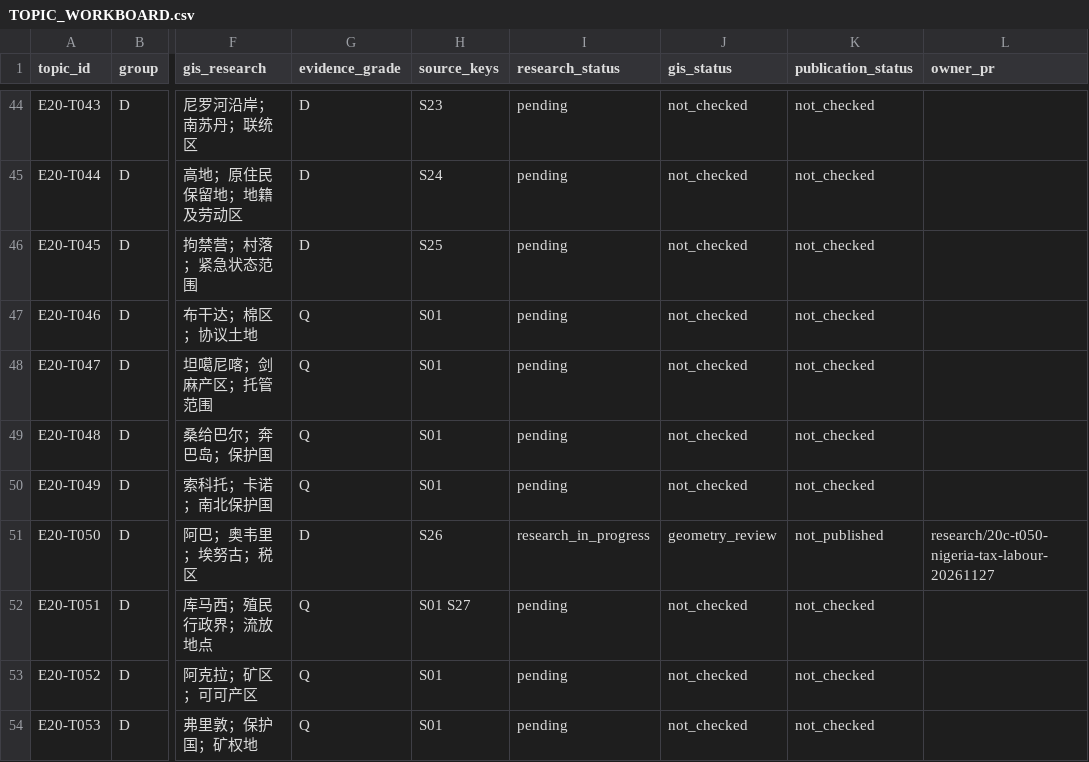
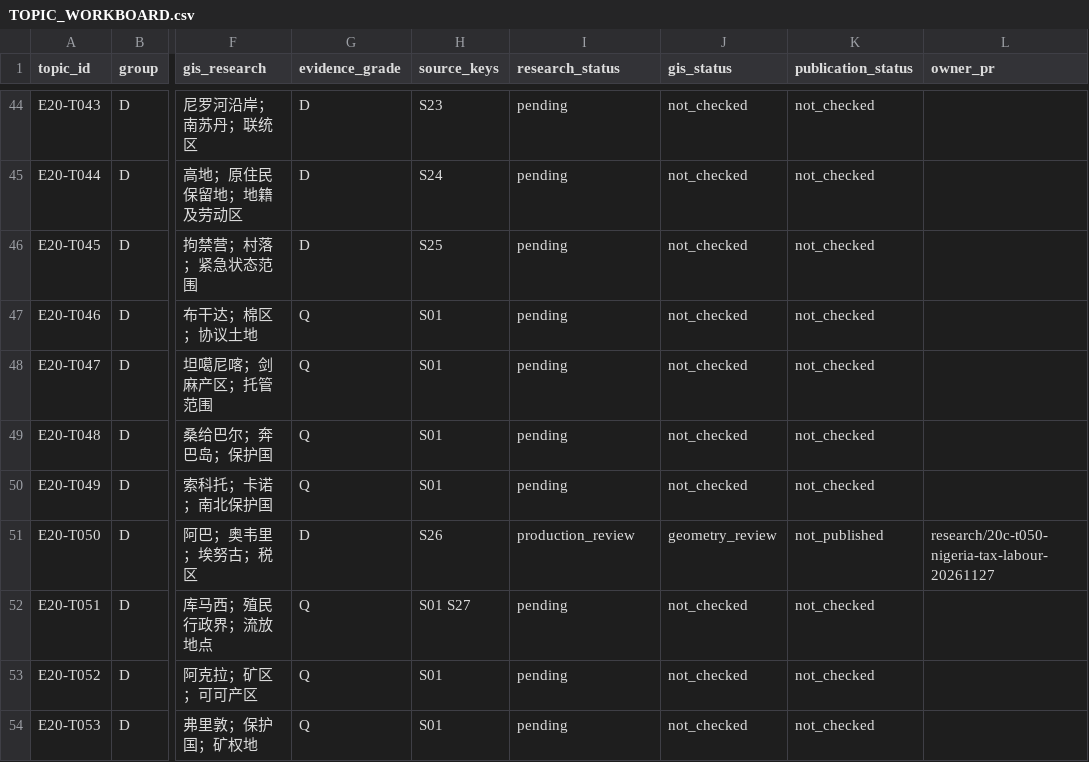
Before and after one commit to 1959124923wyz-sys/love-British-TV, a CSV file: research/20c/TOPIC_WORKBOARD.csv, drawn as a sheet; only a part is shown, gaps mark what is left out; the diff names each change by its address in the sheet, - before the commit and + after, or states it on an @@ line.

Commit message:
T050 production: review-only data isolation and reader integration

```diff
--- a/research/20c/TOPIC_WORKBOARD.csv
+++ b/research/20c/TOPIC_WORKBOARD.csv
-I51 (research_status): research_in_progress
+I51 (research_status): production_review
```
